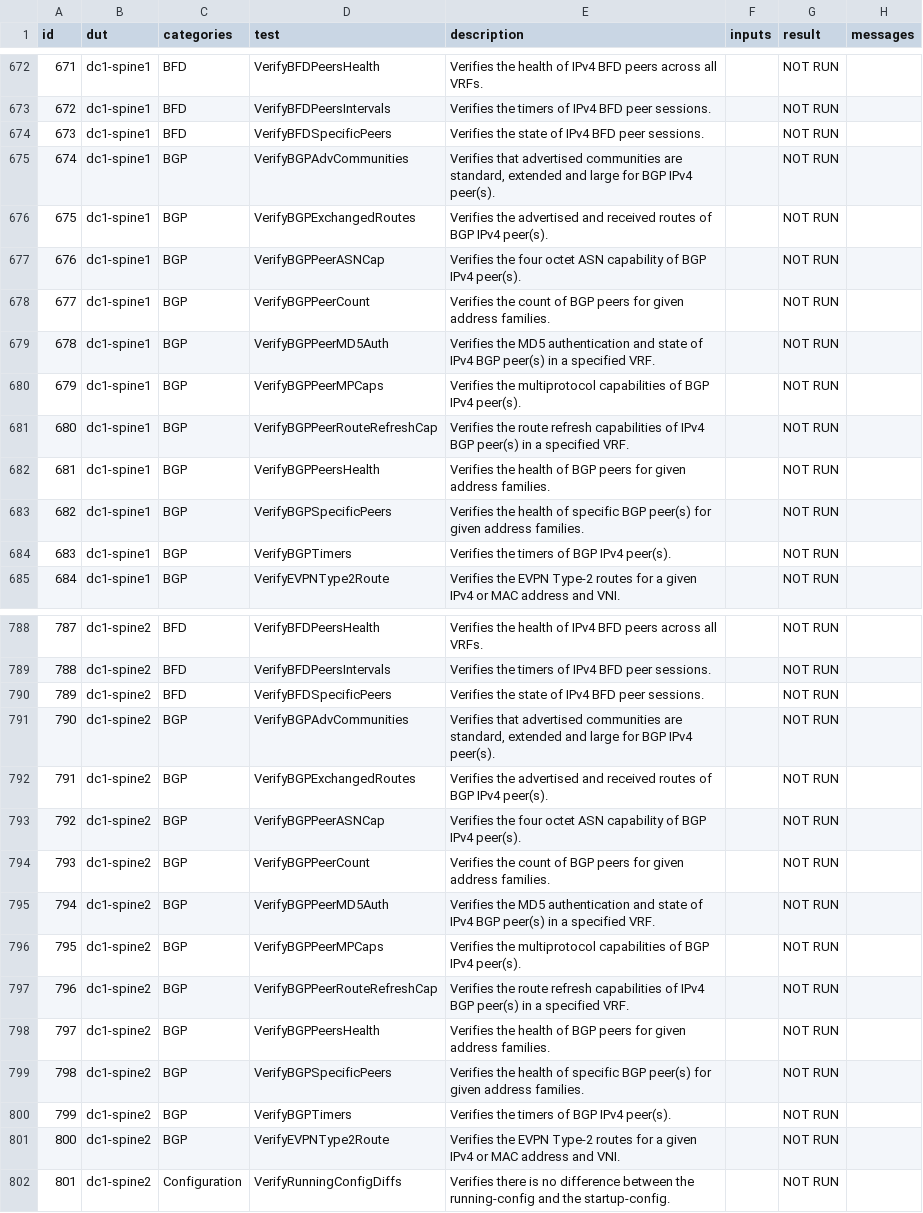
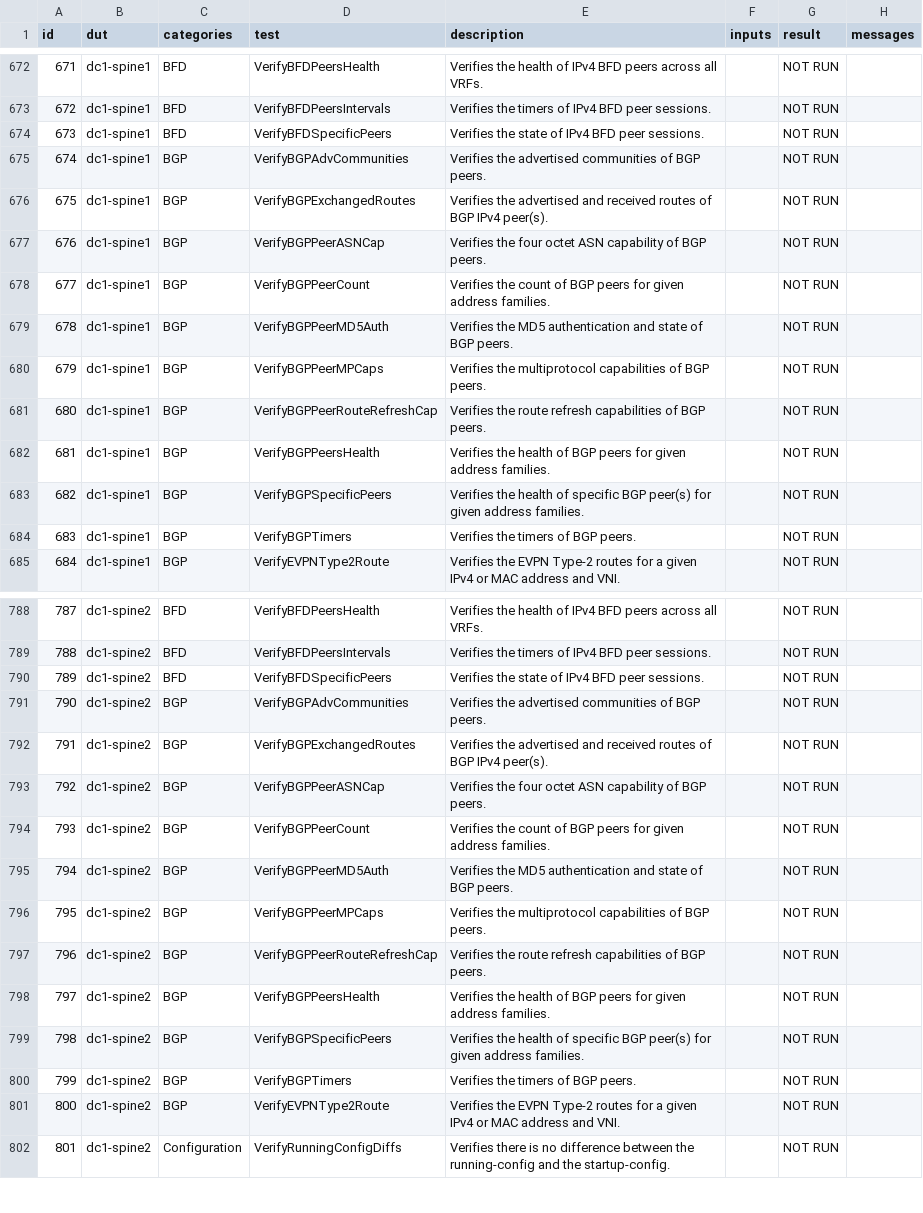
Before and after one commit to JulioPDX/avd, a CSV file: ansible_collections/arista/avd/molecule/eos_validate_state/reports/FABRIC-state.csv, drawn as a sheet; only a part is shown, gaps mark what is left out; the diff covers the shown part only.

```diff
--- a/ansible_collections/arista/avd/molecule/eos_validate_state/reports/FABRIC-state.csv
+++ b/ansible_collections/arista/avd/molecule/eos_validate_state/reports/FABRIC-state.csv
@@ -674,12 +674,12 @@ id,dut,categories,test,description,inputs,result,messages
 673,dc1-spine1,BFD,VerifyBFDSpecificPeers,Verifies the state of IPv4 BFD peer sessions.,,NOT RUN,
-674,dc1-spine1,BGP,VerifyBGPAdvCommunities,"Verifies that advertised communities are standard, extended and large for BGP IPv4 peer(s).",,NOT RUN,
+674,dc1-spine1,BGP,VerifyBGPAdvCommunities,Verifies the advertised communities of BGP peers.,,NOT RUN,
 675,dc1-spine1,BGP,VerifyBGPExchangedRoutes,Verifies the advertised and received routes of BGP IPv4 peer(s).,,NOT RUN,
-676,dc1-spine1,BGP,VerifyBGPPeerASNCap,Verifies the four octet ASN capability of BGP IPv4 peer(s).,,NOT RUN,
+676,dc1-spine1,BGP,VerifyBGPPeerASNCap,Verifies the four octet ASN capability of BGP peers.,,NOT RUN,
 677,dc1-spine1,BGP,VerifyBGPPeerCount,Verifies the count of BGP peers for given address families.,,NOT RUN,
-678,dc1-spine1,BGP,VerifyBGPPeerMD5Auth,Verifies the MD5 authentication and state of IPv4 BGP peer(s) in a specified VRF.,,NOT RUN,
-679,dc1-spine1,BGP,VerifyBGPPeerMPCaps,Verifies the multiprotocol capabilities of BGP IPv4 peer(s).,,NOT RUN,
-680,dc1-spine1,BGP,VerifyBGPPeerRouteRefreshCap,Verifies the route refresh capabilities of IPv4 BGP peer(s) in a specified VRF.,,NOT RUN,
+678,dc1-spine1,BGP,VerifyBGPPeerMD5Auth,Verifies the MD5 authentication and state of BGP peers.,,NOT RUN,
+679,dc1-spine1,BGP,VerifyBGPPeerMPCaps,Verifies the multiprotocol capabilities of BGP peers.,,NOT RUN,
+680,dc1-spine1,BGP,VerifyBGPPeerRouteRefreshCap,Verifies the route refresh capabilities of BGP peers.,,NOT RUN,
 681,dc1-spine1,BGP,VerifyBGPPeersHealth,Verifies the health of BGP peers for given address families.,,NOT RUN,
 682,dc1-spine1,BGP,VerifyBGPSpecificPeers,Verifies the health of specific BGP peer(s) for given address families.,,NOT RUN,
-683,dc1-spine1,BGP,VerifyBGPTimers,Verifies the timers of BGP IPv4 peer(s).,,NOT RUN,
+683,dc1-spine1,BGP,VerifyBGPTimers,Verifies the timers of BGP peers.,,NOT RUN,
 684,dc1-spine1,BGP,VerifyEVPNType2Route,Verifies the EVPN Type-2 routes for a given IPv4 or MAC address and VNI.,,NOT RUN,
@@ -790,12 +790,12 @@ id,dut,categories,test,description,inputs,result,messages
 789,dc1-spine2,BFD,VerifyBFDSpecificPeers,Verifies the state of IPv4 BFD peer sessions.,,NOT RUN,
-790,dc1-spine2,BGP,VerifyBGPAdvCommunities,"Verifies that advertised communities are standard, extended and large for BGP IPv4 peer(s).",,NOT RUN,
+790,dc1-spine2,BGP,VerifyBGPAdvCommunities,Verifies the advertised communities of BGP peers.,,NOT RUN,
 791,dc1-spine2,BGP,VerifyBGPExchangedRoutes,Verifies the advertised and received routes of BGP IPv4 peer(s).,,NOT RUN,
-792,dc1-spine2,BGP,VerifyBGPPeerASNCap,Verifies the four octet ASN capability of BGP IPv4 peer(s).,,NOT RUN,
+792,dc1-spine2,BGP,VerifyBGPPeerASNCap,Verifies the four octet ASN capability of BGP peers.,,NOT RUN,
 793,dc1-spine2,BGP,VerifyBGPPeerCount,Verifies the count of BGP peers for given address families.,,NOT RUN,
-794,dc1-spine2,BGP,VerifyBGPPeerMD5Auth,Verifies the MD5 authentication and state of IPv4 BGP peer(s) in a specified VRF.,,NOT RUN,
-795,dc1-spine2,BGP,VerifyBGPPeerMPCaps,Verifies the multiprotocol capabilities of BGP IPv4 peer(s).,,NOT RUN,
-796,dc1-spine2,BGP,VerifyBGPPeerRouteRefreshCap,Verifies the route refresh capabilities of IPv4 BGP peer(s) in a specified VRF.,,NOT RUN,
+794,dc1-spine2,BGP,VerifyBGPPeerMD5Auth,Verifies the MD5 authentication and state of BGP peers.,,NOT RUN,
+795,dc1-spine2,BGP,VerifyBGPPeerMPCaps,Verifies the multiprotocol capabilities of BGP peers.,,NOT RUN,
+796,dc1-spine2,BGP,VerifyBGPPeerRouteRefreshCap,Verifies the route refresh capabilities of BGP peers.,,NOT RUN,
 797,dc1-spine2,BGP,VerifyBGPPeersHealth,Verifies the health of BGP peers for given address families.,,NOT RUN,
 798,dc1-spine2,BGP,VerifyBGPSpecificPeers,Verifies the health of specific BGP peer(s) for given address families.,,NOT RUN,
-799,dc1-spine2,BGP,VerifyBGPTimers,Verifies the timers of BGP IPv4 peer(s).,,NOT RUN,
+799,dc1-spine2,BGP,VerifyBGPTimers,Verifies the timers of BGP peers.,,NOT RUN,
 800,dc1-spine2,BGP,VerifyEVPNType2Route,Verifies the EVPN Type-2 routes for a given IPv4 or MAC address and VNI.,,NOT RUN,
```
Also changed, not shown: 5 edited cells elsewhere in this file, ansible_collections/arista/avd/molecule/anta_runner/anta/reports/allow_bgp_vrfs_run/anta_report.csv, ansible_collections/arista/avd/molecule/anta_runner/anta/reports/default_run/anta_report.csv, 21 other files.
